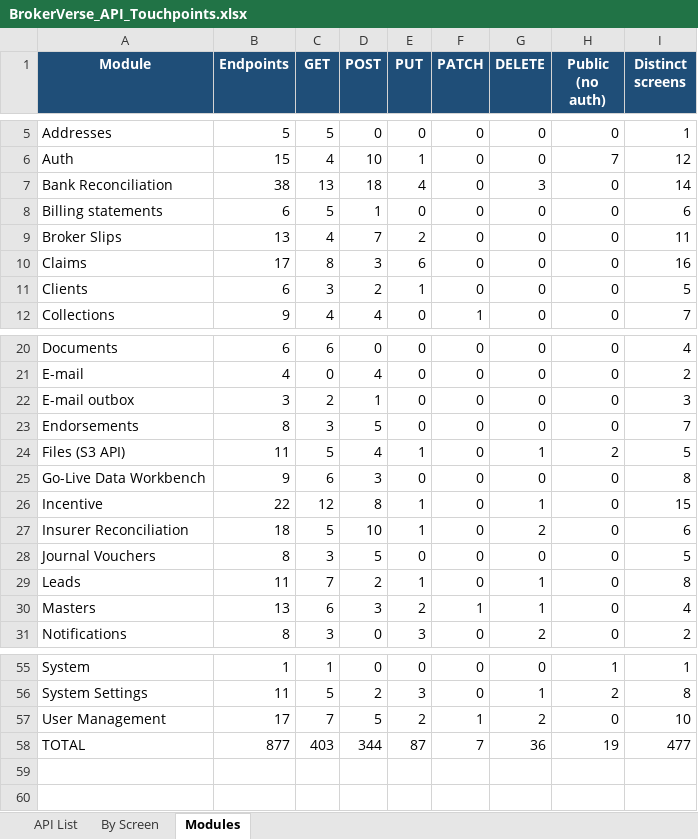
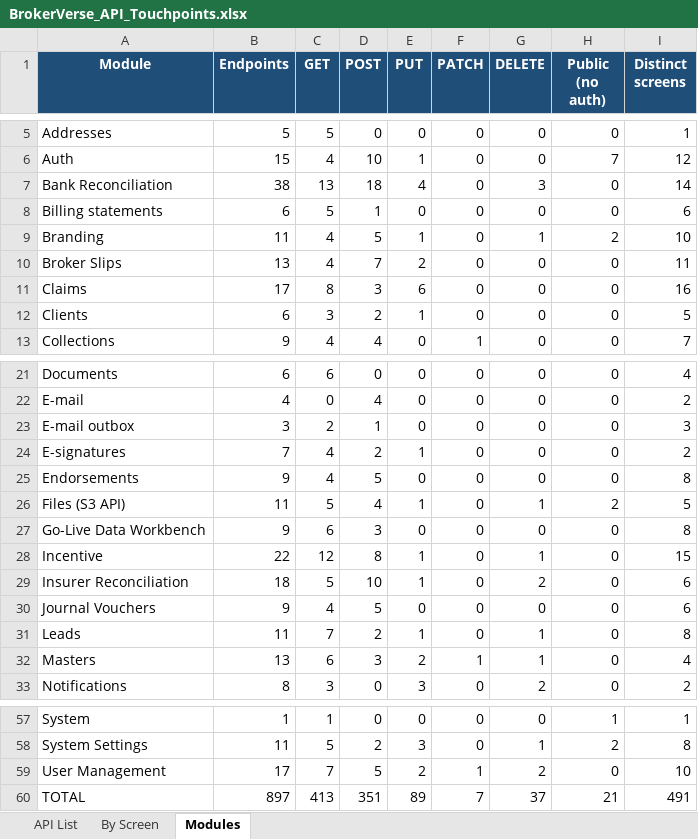
Before and after one commit to IortaTexhNXT-DEV/BDOI-OOTB, an Excel workbook: backend/docs/api/BrokerVerse_API_Touchpoints.xlsx, sheet Modules, drawn as a sheet; only a part is shown, gaps mark what is left out; values as stored, in another font and other column widths than the file's, no borders; addresses are those after the commit; the diff names each change by its address in the sheet, - before the commit and + after, or states it on an @@ line.

Commit message:
Broker branding and e-signatures (backend): runtime theme, branded documents, reports and e-mails, signature capture and mapping, brand packs
- branding module: theme as data (branding.theme) with presets (iorta TechNXT default, Classic Blue, Corporate Grey, Teal) and Custom; schema validation (colours, safe font list, Google Fonts only through the list, sizes, texts, uploaded images only, safe SVG) and WCAG AA contrast (refused on buttons, header, table headers; warnings otherwise); public GET /api/branding with ETag / 304 and versioned public branding images; theme editor, sample document and sample e-mail endpoints; brand pack export / import (.zip or .json, dry run, print logo and application name options)
- one branding source for every print: printContext adds the document branding of the theme to the letterhead of the primary company; layout uses its colours, logo size and footer line, draws UNSIGNED DRAFT / CANCELLED watermarks; insurer and bank reconciliation PDFs now go through it; new endorsement and journal voucher PDFs
- report Excel files: header colours of the theme, optional logo and company banner
- e-mails: branded layout (logo inline, colours, footer) applied at send time
- e-signatures: drawn or uploaded, versions with effective dates, consent statement, revocation, audit trail; images kept out of file links; document signature slots (document type, slot, source, condition) printed on quotations, policy schedules, endorsements, receipts, acknowledgement receipts, payment and journal vouchers, debit notes, billing statements and claim settlement letters; renderSignatureBlock and the {{signature:slot}} placeholder for templates
- Toyota Insurance Services client brand pack (optional, not seeded) and the brand pack build script
- docs/onboarding/BRANDING_AND_SIGNATURES.md; tests

```diff
--- a/backend/docs/api/BrokerVerse_API_Touchpoints.xlsx (sheet Modules)
+++ b/backend/docs/api/BrokerVerse_API_Touchpoints.xlsx (sheet Modules)
+row 9: Branding | 11 | 4 | 5 | 1 | 0 | 1 | 2 | 10
+row 24: E-signatures | 7 | 4 | 2 | 1 | 0 | 0 | 0 | 2
-B25 (Endpoints): 8
+B25 (Endpoints): 9
-C25 (GET): 3
+C25 (GET): 4
-I25 (Distinct screens): 7
+I25 (Distinct screens): 8
-B30 (Endpoints): 8
+B30 (Endpoints): 9
-C30 (GET): 3
+C30 (GET): 4
-I30 (Distinct screens): 5
+I30 (Distinct screens): 6
-B60 (Endpoints): 877
+B60 (Endpoints): 897
-C60 (GET): 403
+C60 (GET): 413
-D60 (POST): 344
+D60 (POST): 351
-E60 (PUT): 87
+E60 (PUT): 89
-G60 (DELETE): 36
+G60 (DELETE): 37
-H60 (Public (no auth)): 19
+H60 (Public (no auth)): 21
-I60 (Distinct screens): 477
+I60 (Distinct screens): 491
```
Also changed, not shown: sheet By Screen, sheet API List, 42 other files.
